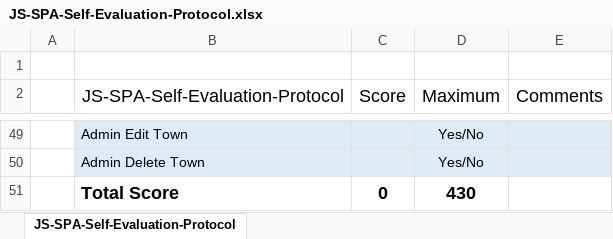
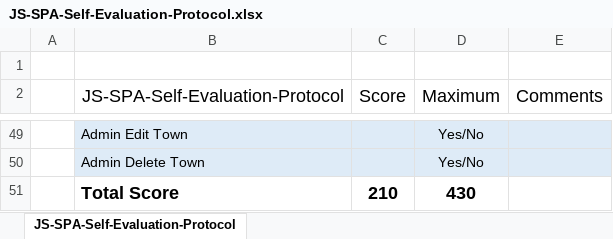
Before and after one commit to dimitarIT/AngularJS, an Excel workbook: Ads – AngularJS Practical Project/JS-SPA-Self-Evaluation-Protocol.xlsx, sheet JS-SPA-Self-Evaluation-Protocol, drawn as a sheet; only a part is shown, gaps mark what is left out; values as stored, in another font and other column widths than the file's, no borders; the diff covers the shown part only; the diff names each change by its address in the sheet, - before the commit and + after, or states it on an @@ line.

Commit message:
- JS-SPA-Self-Evaluation-Protocol-update - my last commit for this project

```diff
--- a/Ads – AngularJS Practical Project/JS-SPA-Self-Evaluation-Protocol.xlsx (sheet JS-SPA-Self-Evaluation-Protocol)
+++ b/Ads – AngularJS Practical Project/JS-SPA-Self-Evaluation-Protocol.xlsx (sheet JS-SPA-Self-Evaluation-Protocol)
-C51 (Score): 0
+C51 (Score): 210
```
Also changed, not shown: 46 edited cells elsewhere in this sheet, 3 other files.
